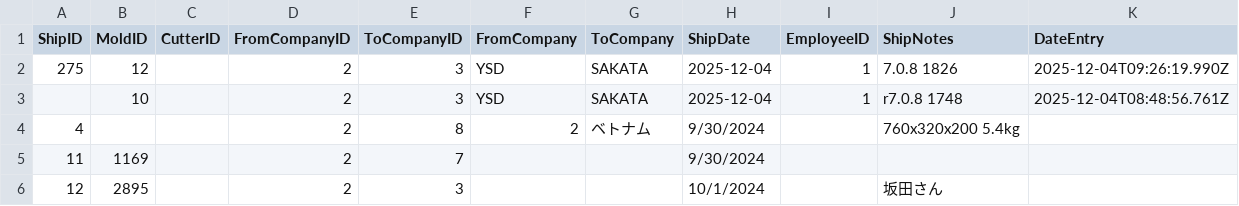
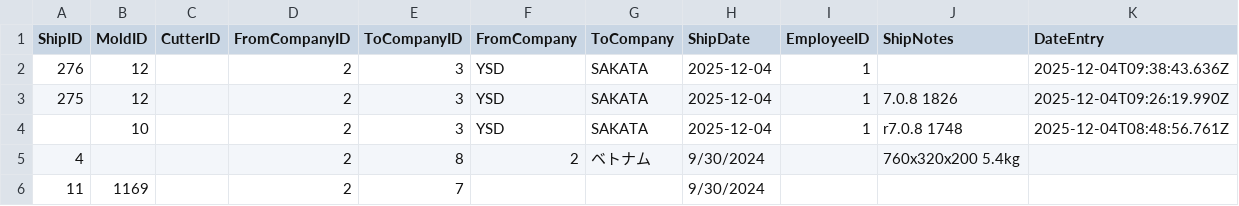
Before and after one commit to toanysd/MoldCutterSearch, a CSV file: Data/shiplog.csv, drawn as a sheet; only a part is shown; the shorter side is filled out with more unchanged rows.

Commit message:
Add shiplog.csv entry

```diff
--- a/Data/shiplog.csv
+++ b/Data/shiplog.csv
@@ -1,2 +1,3 @@
 ShipID,MoldID,CutterID,FromCompanyID,ToCompanyID,FromCompany,ToCompany,ShipDate,EmployeeID,ShipNotes,DateEntry
+276,12,,2,3,YSD,SAKATA,2025-12-04,1,,2025-12-04T09:38:43.636Z
 275,12,,2,3,YSD,SAKATA,2025-12-04,1,7.0.8 1826,2025-12-04T09:26:19.990Z
```
